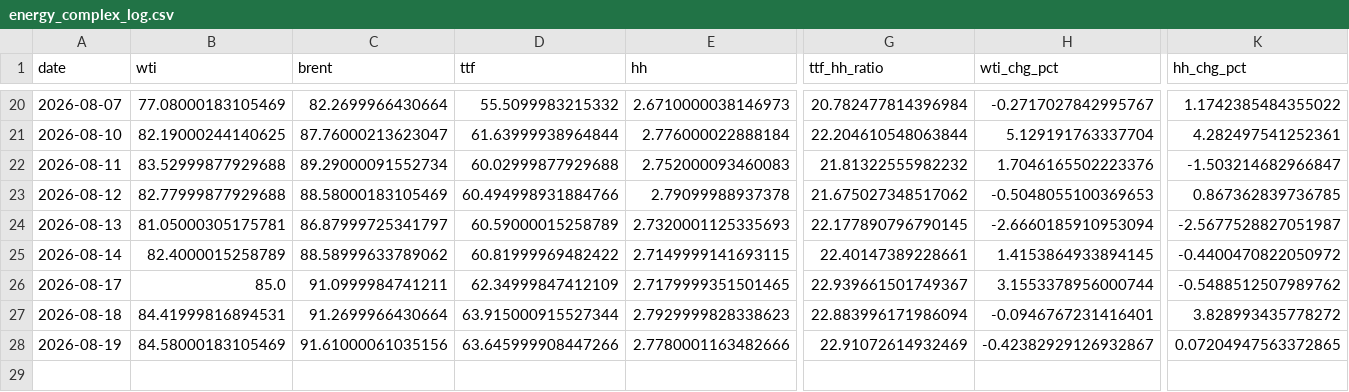
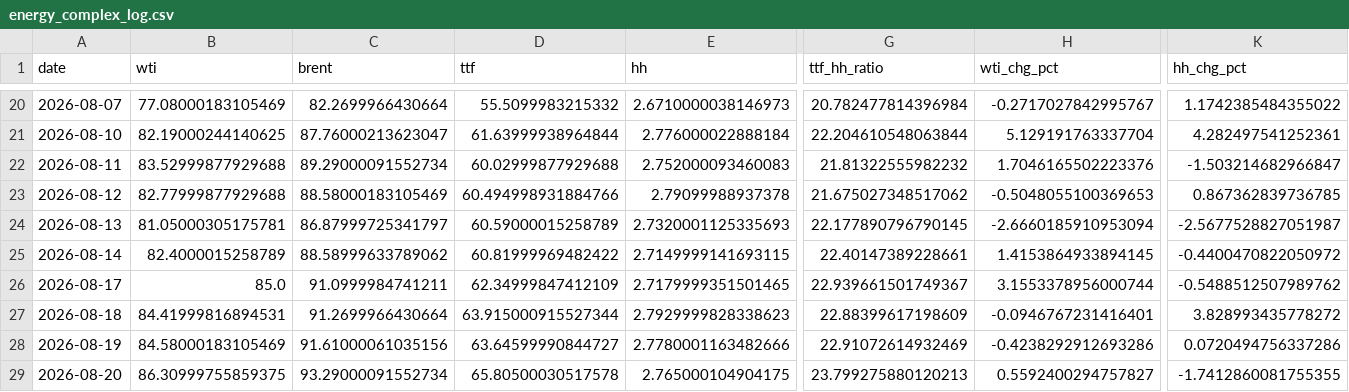
Before and after one commit to Evanssdas/GB-Energy-Complex, a CSV file: energy_complex_log.csv, drawn as a sheet; only a part is shown, gaps mark what is left out; rows hold the shown columns only; the diff names each change by its address in the sheet, - before the commit and + after, or states it on an @@ line.

```diff
--- a/energy_complex_log.csv
+++ b/energy_complex_log.csv
-G27 (ttf_hh_ratio): 22.883996171986094
+G27 (ttf_hh_ratio): 22.88399617198609
-D28 (ttf): 63.645999908447266
+D28 (ttf): 63.64599990844727
-H28 (wti_chg_pct): -0.42382929126932867
+H28 (wti_chg_pct): -0.4238292912693286
-K28 (hh_chg_pct): 0.07204947563372865
+K28 (hh_chg_pct): 0.0720494756337286
+row 29: 2026-08-20 | 86.30999755859375 | 93.29000091552734 | 65.80500030517578 | 2.765000104904175 | 23.799275880120213 | 0.5592400294757827 | -1.7412860081755355
```
Also changed, not shown: 1 other file.
